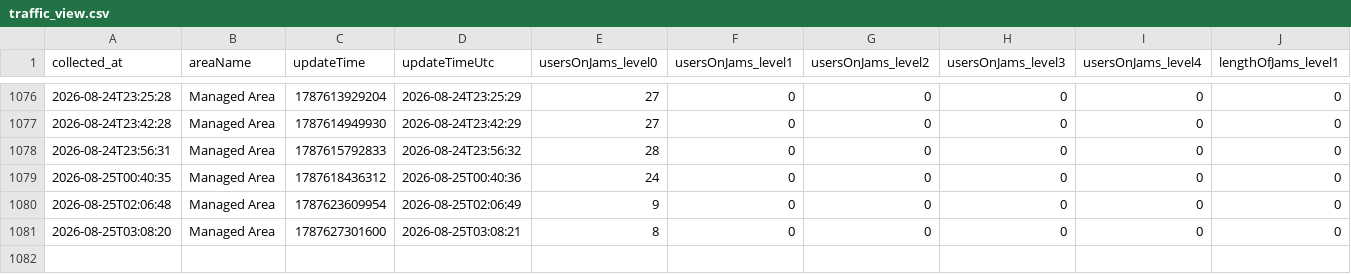
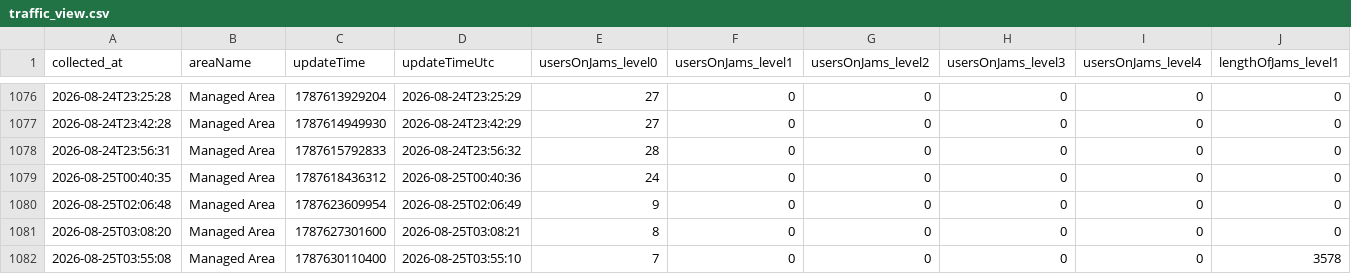
Before and after one commit to mobilidadepalmas/painel-mobilidade-palmas, a CSV file: scripts/waze/processed/traffic_view.csv, drawn as a sheet; only a part is shown, gaps mark what is left out; rows hold the shown columns only; the diff names each change by its address in the sheet, - before the commit and + after, or states it on an @@ line.

```diff
--- a/scripts/waze/processed/traffic_view.csv
+++ b/scripts/waze/processed/traffic_view.csv
+row 1082: 2026-08-25T03:55:08 | Managed Area | 1787630110400 | 2026-08-25T03:55:10 | 7 | 0 | 0 | 0 | 0 | 3578
```
Also changed, not shown: scripts/waze/processed/collection_log.csv, 3 other files.
